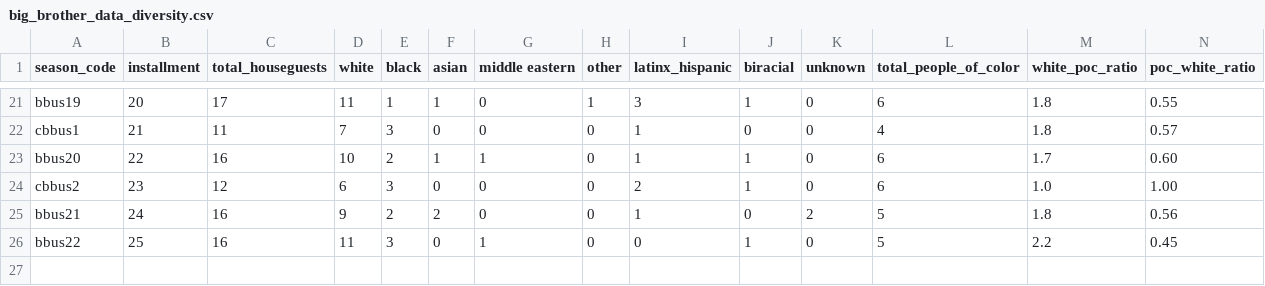
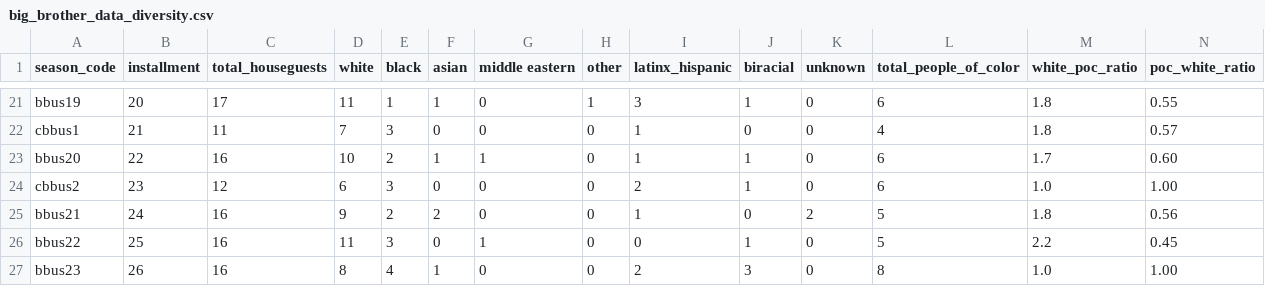
Before and after one commit to vdixon3/big-brother-diversity-data, a CSV file: big_brother_data_diversity.csv, drawn as a sheet; only a part is shown, gaps mark what is left out; rows hold the shown columns only; the diff names each change by its address in the sheet, - before the commit and + after, or states it on an @@ line.

Commit message:
Update big_brother_data_diversity.csv
Updated with BB23 data

```diff
--- a/big_brother_data_diversity.csv
+++ b/big_brother_data_diversity.csv
+row 27: bbus23 | 26 | 16 | 8 | 4 | 1 | 0 | 0 | 2 | 3 | 0 | 8 | 1.0 | 1.00
```
